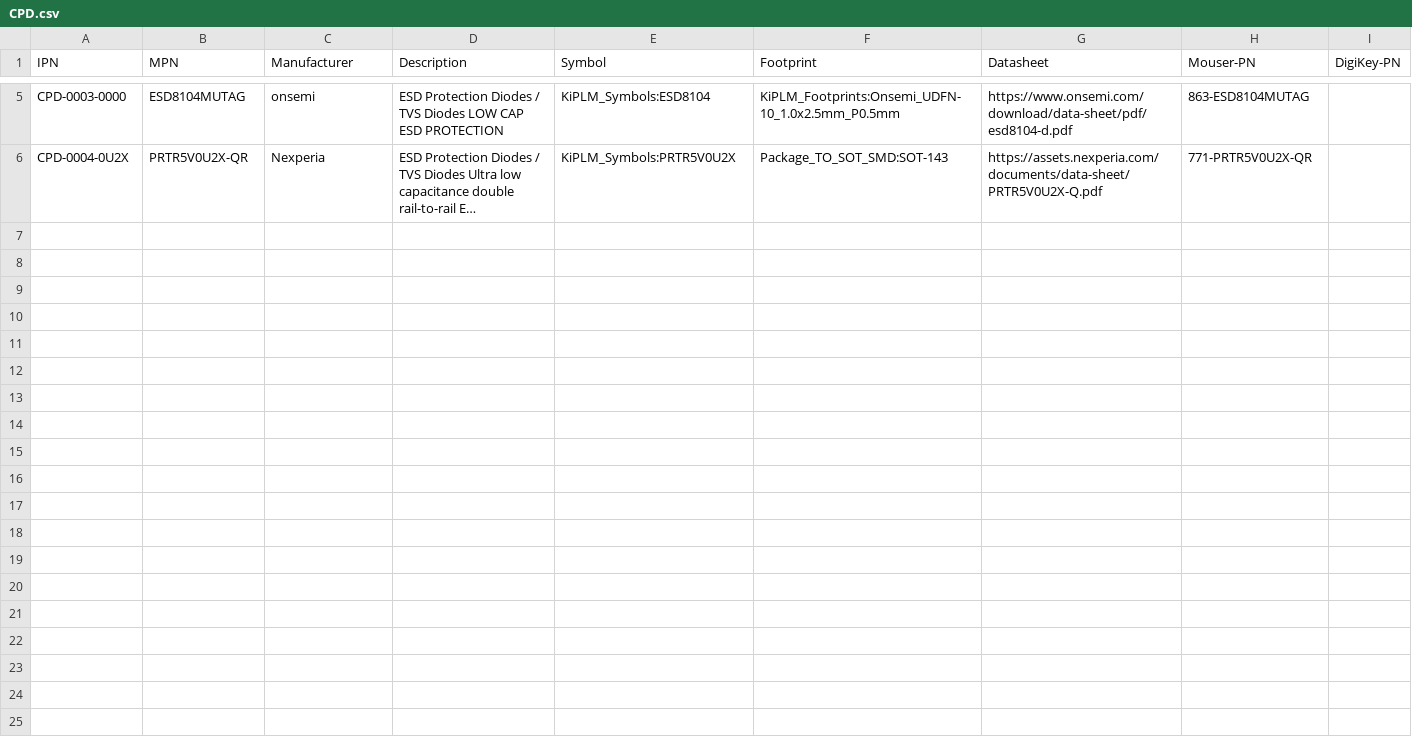
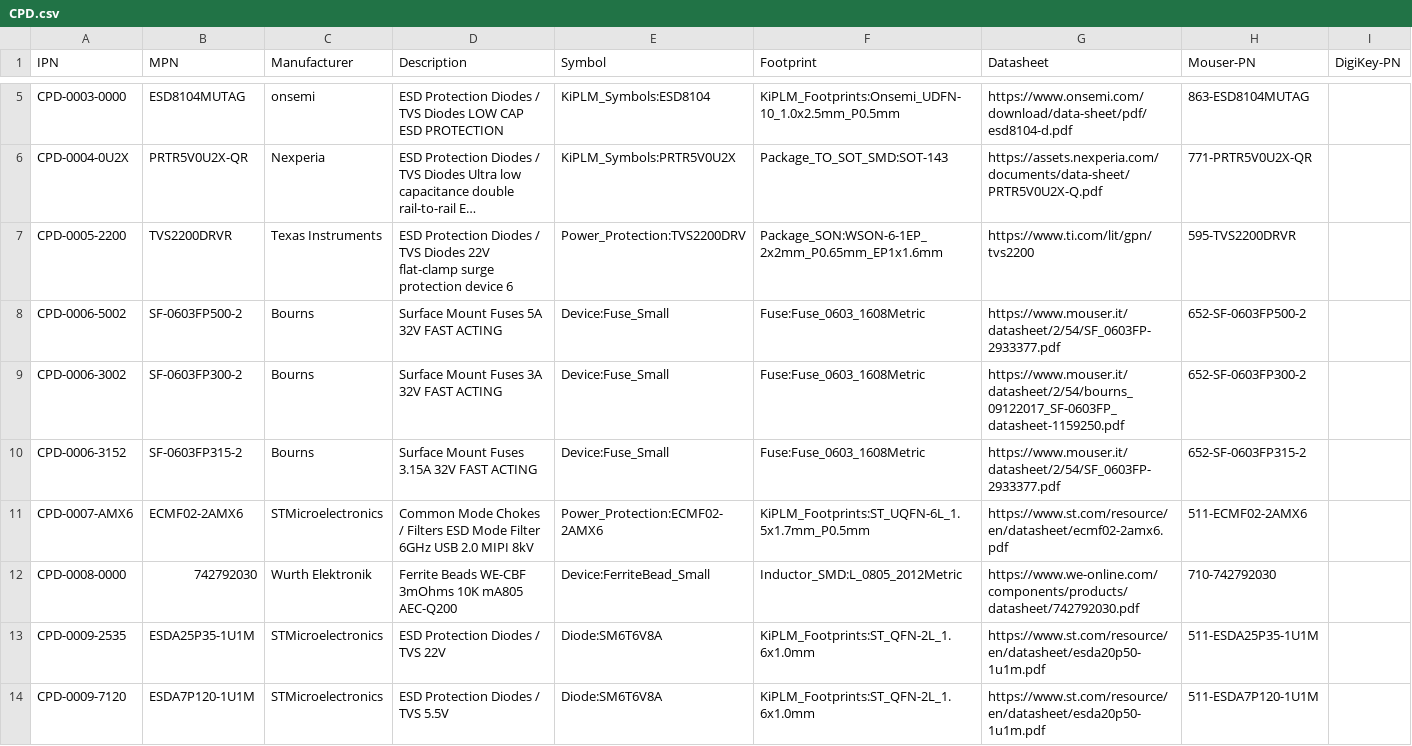
Before and after one commit to yohummus/kiplm, a CSV file: db/CPD.csv, drawn as a sheet; only a part is shown, gaps mark what is left out; long unchanged cells end in …; the diff names each change by its address in the sheet, - before the commit and + after, or states it on an @@ line.

```diff
--- a/db/CPD.csv
+++ b/db/CPD.csv
+row 7: CPD-0005-2200 | TVS2200DRVR | Texas Instruments | ESD Protection Diodes / TVS Diodes 22V flat-clamp surge protection device 6 | Power_Protection:TVS2200DRV | Package_SON:WSON-6-1EP_2x2mm_P0.65mm_EP1x1.6mm | https://www.ti.com/lit/gpn/tvs2200 | 595-TVS2200DRVR
+row 8: CPD-0006-5002 | SF-0603FP500-2 | Bourns | Surface Mount Fuses 5A 32V FAST ACTING | Device:Fuse_Small | Fuse:Fuse_0603_1608Metric | https://www.mouser.it/datasheet/2/54/SF_0603FP-2933377.pdf | 652-SF-0603FP500-2
+row 9: CPD-0006-3002 | SF-0603FP300-2 | Bourns | Surface Mount Fuses 3A 32V FAST ACTING | Device:Fuse_Small | Fuse:Fuse_0603_1608Metric | https://www.mouser.it/datasheet/2/54/bourns_09122017_SF-0603FP_datasheet-1159250.pdf | 652-SF-0603FP300-2
+row 10: CPD-0006-3152 | SF-0603FP315-2 | Bourns | Surface Mount Fuses 3.15A 32V FAST ACTING | Device:Fuse_Small | Fuse:Fuse_0603_1608Metric | https://www.mouser.it/datasheet/2/54/SF_0603FP-2933377.pdf | 652-SF-0603FP315-2
+row 11: CPD-0007-AMX6 | ECMF02-2AMX6 | STMicroelectronics | Common Mode Chokes / Filters ESD Mode Filter 6GHz USB 2.0 MIPI 8kV | Power_Protection:ECMF02-2AMX6 | KiPLM_Footprints:ST_UQFN-6L_1.5x1.7mm_P0.5mm | https://www.st.com/resource/en/datasheet/ecmf02-2amx6.pdf | 511-ECMF02-2AMX6
+row 12: CPD-0008-0000 | 742792030 | Wurth Elektronik | Ferrite Beads WE-CBF 3mOhms 10K mA805 AEC-Q200 | Device:FerriteBead_Small | Inductor_SMD:L_0805_2012Metric | https://www.we-online.com/components/products/datasheet/742792030.pdf | 710-742792030
+row 13: CPD-0009-2535 | ESDA25P35-1U1M | STMicroelectronics | ESD Protection Diodes / TVS 22V | Diode:SM6T6V8A | KiPLM_Footprints:ST_QFN-2L_1.6x1.0mm | https://www.st.com/resource/en/datasheet/esda20p50-1u1m.pdf | 511-ESDA25P35-1U1M
+row 14: CPD-0009-7120 | ESDA7P120-1U1M | STMicroelectronics | ESD Protection Diodes / TVS 5.5V | Diode:SM6T6V8A | KiPLM_Footprints:ST_QFN-2L_1.6x1.0mm | https://www.st.com/resource/en/datasheet/esda20p50-1u1m.pdf | 511-ESDA7P120-1U1M
```
Also changed, not shown: db/CON.csv, db/ICS.csv, 45 other files.
